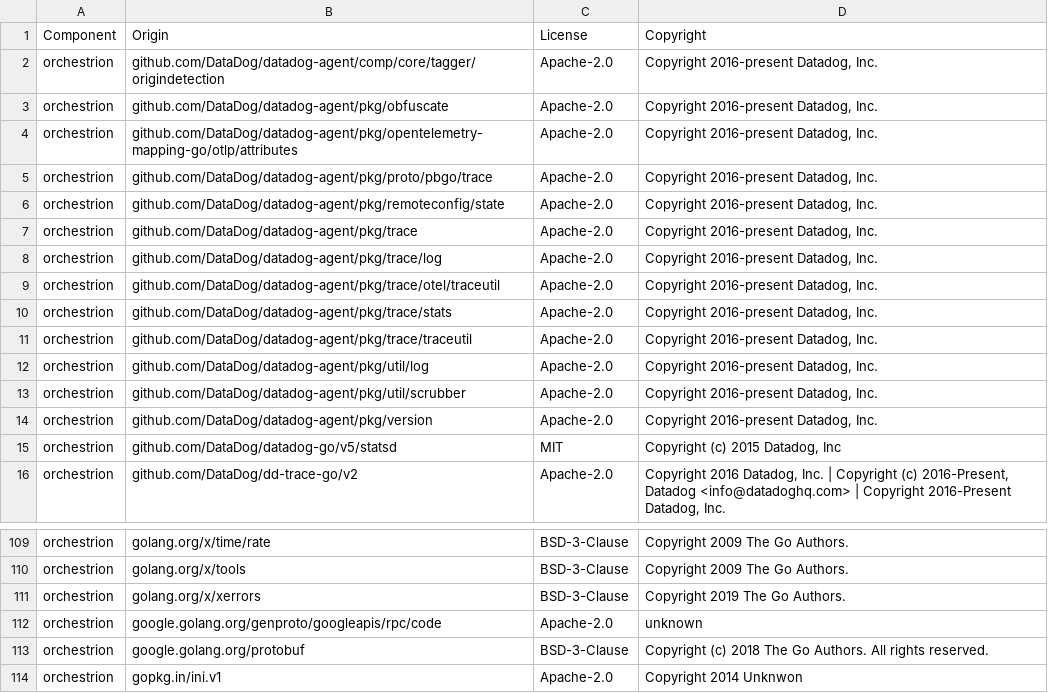
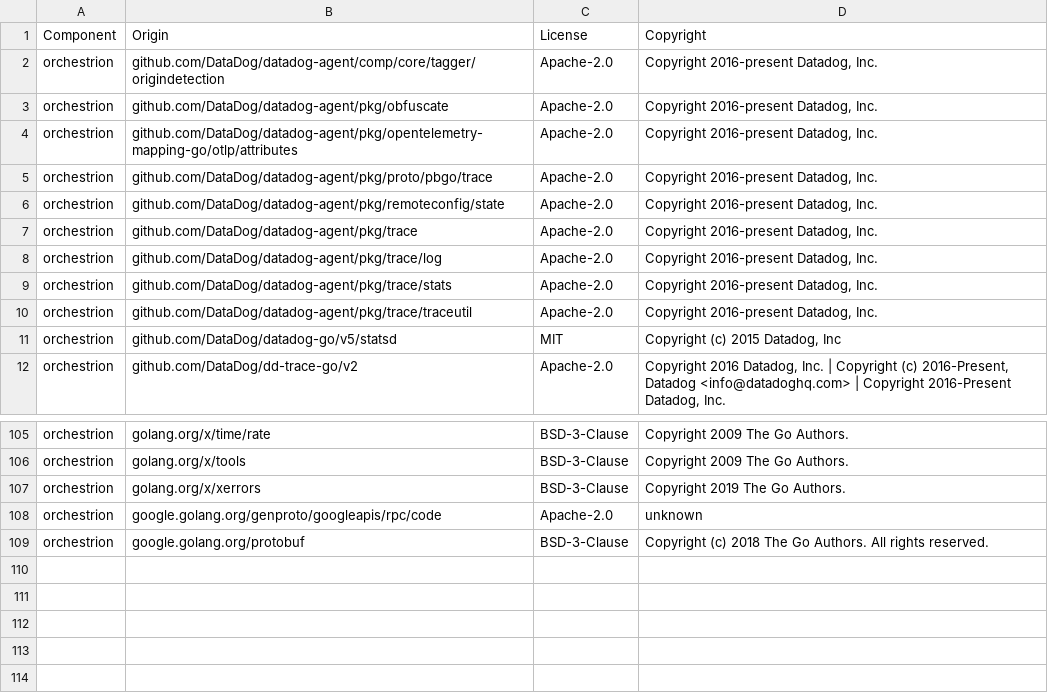
Before and after one commit to DataDog/orchestrion, a CSV file: LICENSE-3rdparty.csv, drawn as a sheet; only a part is shown, gaps mark what is left out.

```diff
--- a/LICENSE-3rdparty.csv
+++ b/LICENSE-3rdparty.csv
@@ -8,8 +8,4 @@ orchestrion,github.com/DataDog/datadog-agent/pkg/trace,Apache-2.0,"Copyright 201
 orchestrion,github.com/DataDog/datadog-agent/pkg/trace/log,Apache-2.0,"Copyright 2016-present Datadog, Inc."
-orchestrion,github.com/DataDog/datadog-agent/pkg/trace/otel/traceutil,Apache-2.0,"Copyright 2016-present Datadog, Inc."
 orchestrion,github.com/DataDog/datadog-agent/pkg/trace/stats,Apache-2.0,"Copyright 2016-present Datadog, Inc."
 orchestrion,github.com/DataDog/datadog-agent/pkg/trace/traceutil,Apache-2.0,"Copyright 2016-present Datadog, Inc."
-orchestrion,github.com/DataDog/datadog-agent/pkg/util/log,Apache-2.0,"Copyright 2016-present Datadog, Inc."
-orchestrion,github.com/DataDog/datadog-agent/pkg/util/scrubber,Apache-2.0,"Copyright 2016-present Datadog, Inc."
-orchestrion,github.com/DataDog/datadog-agent/pkg/version,Apache-2.0,"Copyright 2016-present Datadog, Inc."
 orchestrion,github.com/DataDog/datadog-go/v5/statsd,MIT,"Copyright (c) 2015 Datadog, Inc"
@@ -113,2 +109 @@ orchestrion,google.golang.org/genproto/googleapis/rpc/code,Apache-2.0,unknown
 orchestrion,google.golang.org/protobuf,BSD-3-Clause,Copyright (c) 2018 The Go Authors. All rights reserved.
-orchestrion,gopkg.in/ini.v1,Apache-2.0,Copyright 2014 Unknwon
```
Also changed, not shown: 8 other files.
